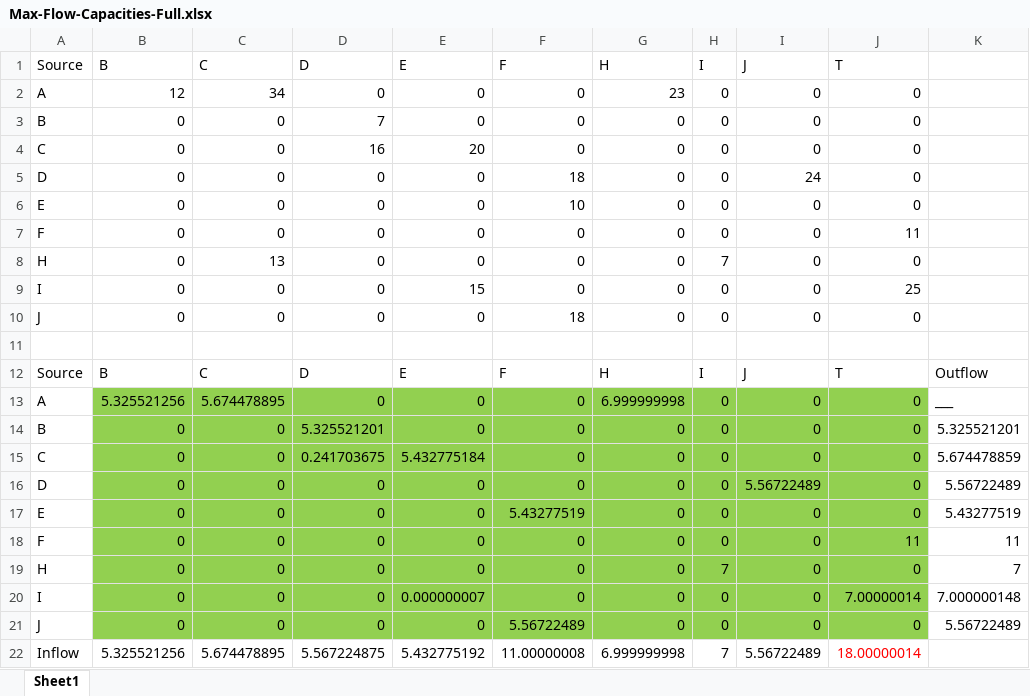
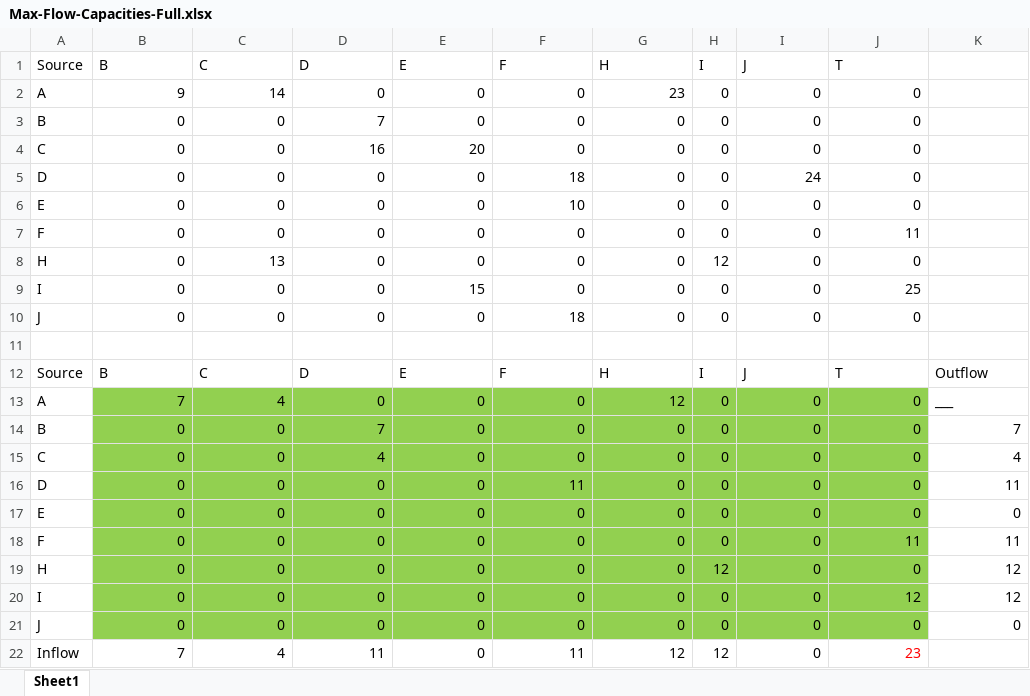
Before and after one commit to febse/opt2026, an Excel workbook: excel/Max-Flow-Capacities-Full.xlsx, sheet Sheet1, drawn as a sheet; values as stored, in another font and other column widths than the file's, no borders; removed rows and columns are numbered as before the commit, all else as after; the diff names each change by its address in the sheet, - before the commit and + after, or states it on an @@ line.

```diff
--- a/excel/Max-Flow-Capacities-Full.xlsx (sheet Sheet1)
+++ b/excel/Max-Flow-Capacities-Full.xlsx (sheet Sheet1)
-B2 (B): 12
+B2 (B): 9
-C2 (C): 34
+C2 (C): 14
-H8 (I): 7
+H8 (I): 12
-B13 (B): 5.325521256
+B13 (B): 7
-C13 (C): 5.674478895
+C13 (C): 4
-G13 (H): 6.999999998
+G13 (H): 12
-D14 (D): 5.325521201
+D14 (D): 7
-K14: 5.325521201
+K14: 7
-D15 (D): 0.241703675
+D15 (D): 4
-E15 (E): 5.432775184
+E15 (E): 0
-K15: 5.674478859
+K15: 4
-F16 (F): 0
+F16 (F): 11
-I16 (J): 5.56722489
+I16 (J): 0
-K16: 5.56722489
+K16: 11
-F17 (F): 5.43277519
+F17 (F): 0
-K17: 5.43277519
+K17: 0
-H19 (I): 7
+H19 (I): 12
-K19: 7
+K19: 12
-E20 (E): 0.000000007
+E20 (E): 0
-J20 (T): 7.00000014
+J20 (T): 12
-K20: 7.000000148
+K20: 12
-F21 (F): 5.56722489
+F21 (F): 0
-K21: 5.56722489
+K21: 0
-row 22: Inflow | 5.325521256 | 5.674478895 | 5.567224875 | 5.432775192 | 11.00000008 | 6.999999998 | 7 | 5.56722489 | 18.00000014
+row 22: Inflow | 7 | 4 | 11 | 0 | 11 | 12 | 12 | 0 | 23
```
Also changed, not shown: excel/Job-Allocation-Full.xlsx, excel/Job-Allocation.xlsx, 4 other files.
